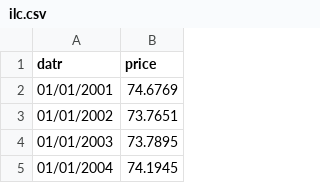
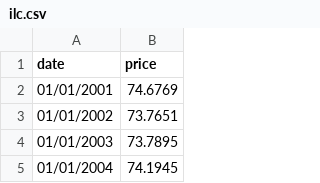
Before and after one commit to sultanmalki/d3js, a CSV file: ilc.csv, drawn as a sheet; only a part is shown.

Commit message:
Update ilc.csv

```diff
--- a/ilc.csv
+++ b/ilc.csv
@@ -1,2 +1,2 @@
-datr,price
+date,price
 01/01/2001,74.6769
```
